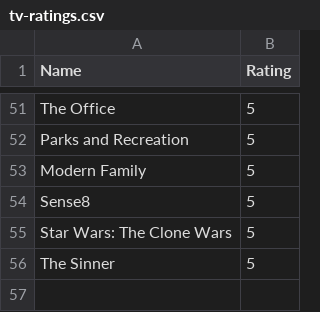
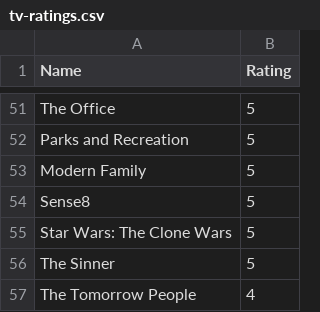
Before and after one commit to rajBar/movies, a CSV file: _data/tv-ratings.csv, drawn as a sheet; only a part is shown, gaps mark what is left out.

Commit message:
adding The Tomorrow People to tv list

```diff
--- a/_data/tv-ratings.csv
+++ b/_data/tv-ratings.csv
@@ -56 +56,2 @@ Star Wars: The Clone Wars, 5
 The Sinner, 5
+The Tomorrow People, 4
```
